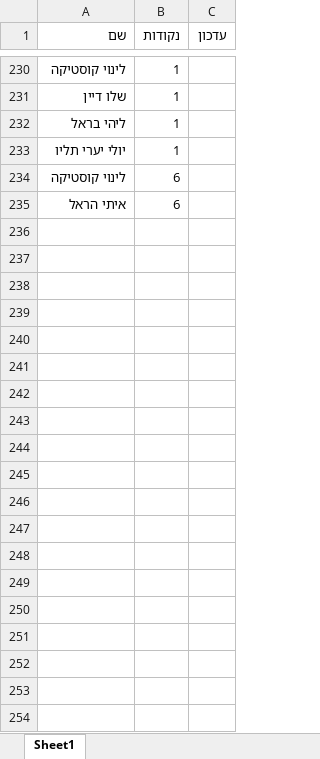
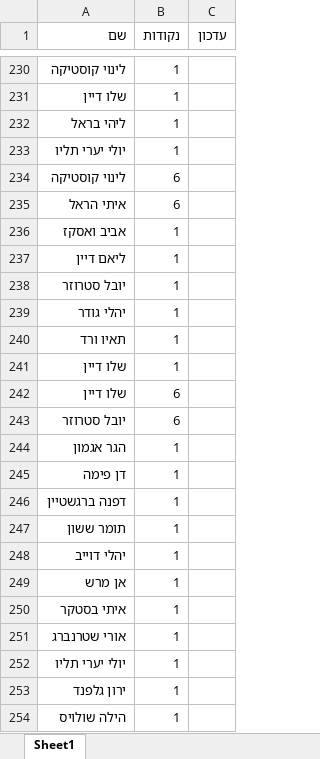
Before and after one commit to elayvered/SR-Team-challenge, an Excel workbook: ranking.xlsx, sheet Sheet1, drawn as a sheet; only a part is shown, gaps mark what is left out; values as stored, in another font and other column widths than the file's, no borders; the diff covers the shown part only; the diff names each change by its address in the sheet, - before the commit and + after, or states it on an @@ line.

Commit message:
Add files via upload

```diff
--- a/ranking.xlsx (sheet Sheet1)
+++ b/ranking.xlsx (sheet Sheet1)
+row 236: אביב ואסקז | 1
+row 237: ליאם דיין | 1
+row 238: יובל סטרוזר | 1
+row 239: יהלי גודר | 1
+row 240: תאיו ורד | 1
+row 241: שלו דיין | 1
+row 242: שלו דיין | 6
+row 243: יובל סטרוזר | 6
+row 244: הגר אגמון | 1
+row 245: דן פימה | 1
+row 246: דפנה ברגשטיין | 1
+row 247: תומר ששון | 1
+row 248: יהלי דוייב | 1
+row 249: אן מרש | 1
+row 250: איתי בסטקר | 1
+row 251: אורי שטרנברג | 1
+row 252: יולי יערי תליו | 1
+row 253: ירון גלפנד | 1
+row 254: הילה שולויס | 1
```
Also changed, not shown: 42 added rows and 1 edited cell elsewhere in this sheet.
